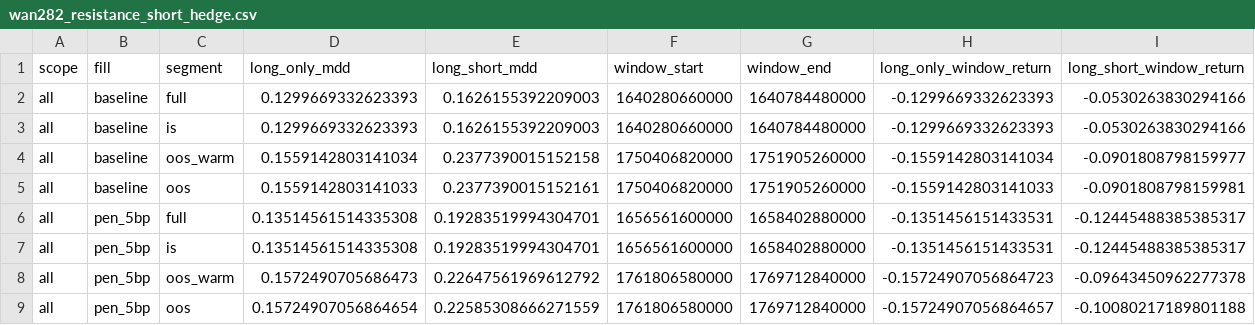
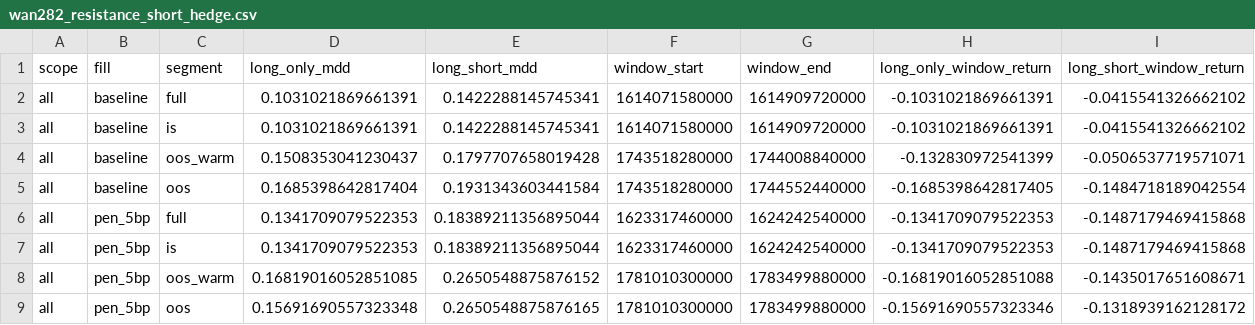
Before and after one commit to yongddini/AlphaBlock, a CSV file: backtest/reports/wan282_resistance_short_hedge.csv, drawn as a sheet.

```diff
--- a/backtest/reports/wan282_resistance_short_hedge.csv
+++ b/backtest/reports/wan282_resistance_short_hedge.csv
@@ -1,9 +1,9 @@
 scope,fill,segment,long_only_mdd,long_short_mdd,window_start,window_end,long_only_window_return,long_short_window_return
-all,baseline,full,0.1299669332623393,0.1626155392209003,1640280660000,1640784480000,-0.1299669332623393,-0.0530263830294166
-all,baseline,is,0.1299669332623393,0.1626155392209003,1640280660000,1640784480000,-0.1299669332623393,-0.0530263830294166
-all,baseline,oos_warm,0.1559142803141034,0.2377390015152158,1750406820000,1751905260000,-0.1559142803141034,-0.0901808798159977
-all,baseline,oos,0.1559142803141033,0.2377390015152161,1750406820000,1751905260000,-0.1559142803141033,-0.0901808798159981
-all,pen_5bp,full,0.13514561514335308,0.19283519994304701,1656561600000,1658402880000,-0.1351456151433531,-0.12445488385385317
-all,pen_5bp,is,0.13514561514335308,0.19283519994304701,1656561600000,1658402880000,-0.1351456151433531,-0.12445488385385317
-all,pen_5bp,oos_warm,0.1572490705686473,0.22647561969612792,1761806580000,1769712840000,-0.15724907056864723,-0.09643450962277378
-all,pen_5bp,oos,0.15724907056864654,0.22585308666271559,1761806580000,1769712840000,-0.15724907056864657,-0.10080217189801188
+all,baseline,full,0.1031021869661391,0.1422288145745341,1614071580000,1614909720000,-0.1031021869661391,-0.0415541326662102
+all,baseline,is,0.1031021869661391,0.1422288145745341,1614071580000,1614909720000,-0.1031021869661391,-0.0415541326662102
+all,baseline,oos_warm,0.1508353041230437,0.1797707658019428,1743518280000,1744008840000,-0.132830972541399,-0.0506537719571071
+all,baseline,oos,0.1685398642817404,0.1931343603441584,1743518280000,1744552440000,-0.1685398642817405,-0.1484718189042554
+all,pen_5bp,full,0.1341709079522353,0.18389211356895044,1623317460000,1624242540000,-0.1341709079522353,-0.1487179469415868
+all,pen_5bp,is,0.1341709079522353,0.18389211356895044,1623317460000,1624242540000,-0.1341709079522353,-0.1487179469415868
+all,pen_5bp,oos_warm,0.16819016052851085,0.2650548875876152,1781010300000,1783499880000,-0.16819016052851088,-0.1435017651608671
+all,pen_5bp,oos,0.15691690557323348,0.2650548875876165,1781010300000,1783499880000,-0.15691690557323346,-0.1318939162128172
```
Also changed, not shown: 4 other files.
